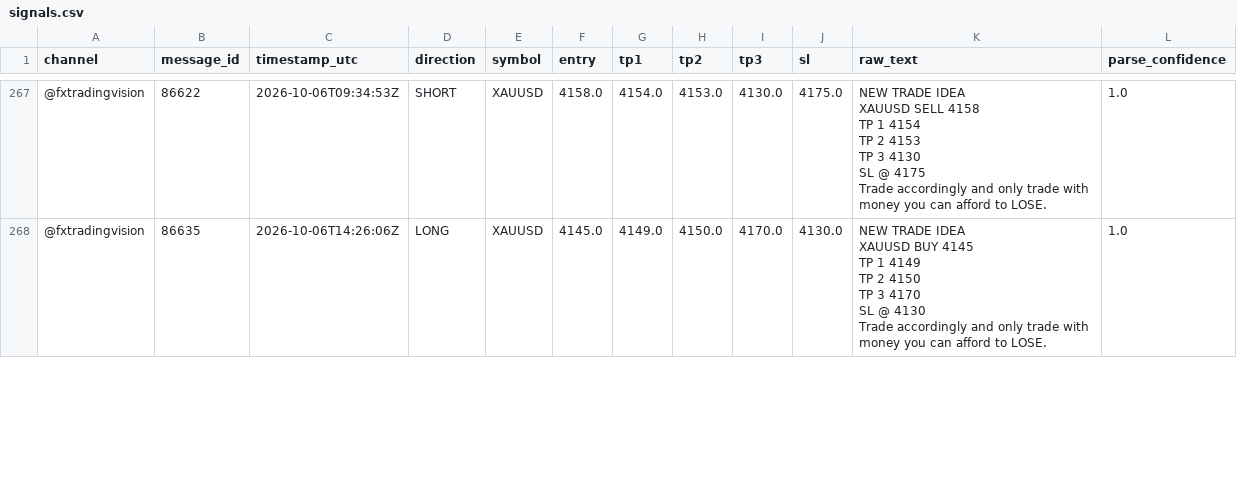
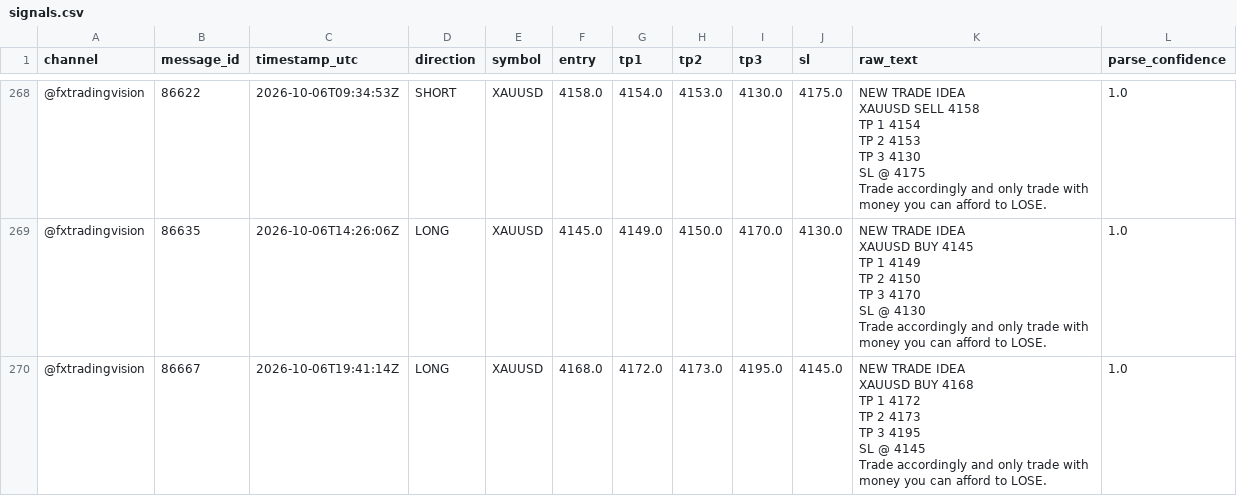
Before and after one commit to hallohallo2010-cmd/Signal-Backtesting-Ai-with-Telegram, a CSV file: signals.csv, drawn as a sheet; only a part is shown, gaps mark what is left out; ↵ is a line break in a cell; the diff covers the shown part only; the diff names each change by its address in the sheet, - before the commit and + after, or states it on an @@ line.

```diff
--- a/signals.csv
+++ b/signals.csv
+row 270: @fxtradingvision | 86667 | 2026-10-06T19:41:14Z | LONG | XAUUSD | 4168.0 | 4172.0 | 4173.0 | 4195.0 | 4145.0 | NEW TRADE IDEA ↵ XAUUSD BUY 4168 ↵ TP 1 4172 ↵ TP 2 4173 ↵ TP 3 4195 ↵ SL @ 4145 ↵ Trade accordingly and only trade with money you can afford to LOSE. | 1.0
```
Also changed, not shown: 2 added rows elsewhere in this file, scored.csv.
